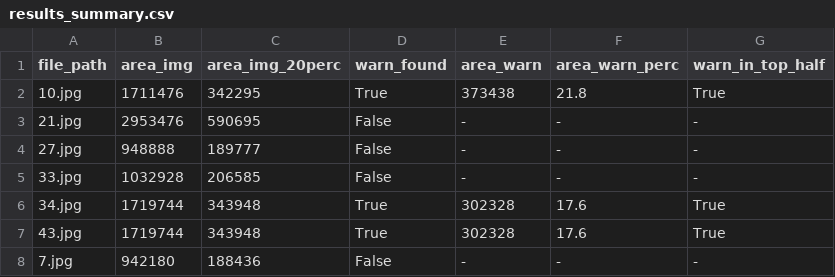
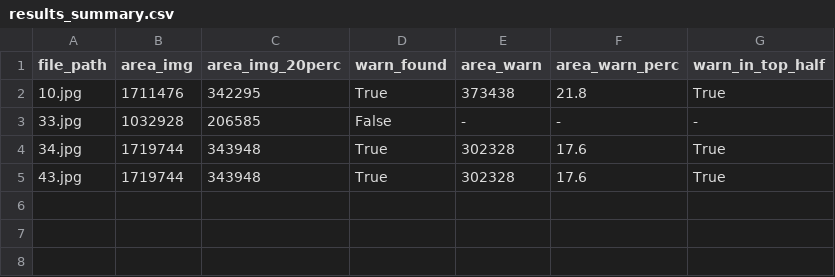
Before and after one commit to JMOriggi/Warning-Label-Multi-Layer-Image-Identification, a CSV file: output/results_summary.csv, drawn as a sheet.

```diff
--- a/output/results_summary.csv
+++ b/output/results_summary.csv
@@ -2,4 +2,2 @@ file_path, area_img, area_img_20perc, warn_found, area_warn, area_warn_perc, war
 10.jpg, 1711476, 342295, True, 373438, 21.8, True
-21.jpg, 2953476, 590695, False, -, -, -
-27.jpg, 948888, 189777, False, -, -, -
 33.jpg, 1032928, 206585, False, -, -, -
@@ -7,2 +5 @@ file_path, area_img, area_img_20perc, warn_found, area_warn, area_warn_perc, war
 43.jpg, 1719744, 343948, True, 302328, 17.6, True
-7.jpg, 942180, 188436, False, -, -, -
```
Also changed, not shown: 6 other files.
